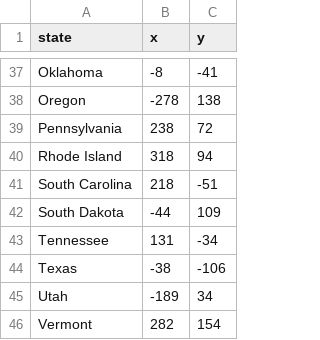
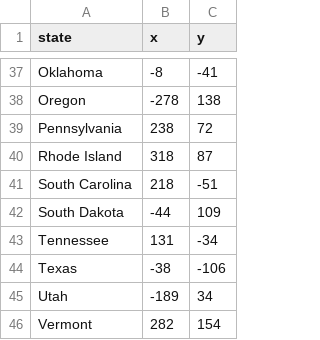
Before and after one commit to mpiesiewicz/100DaysOfCode, a CSV file: day25/us-states/50_states.csv, drawn as a sheet; only a part is shown, gaps mark what is left out.

```diff
--- a/day25/us-states/50_states.csv
+++ b/day25/us-states/50_states.csv
@@ -39,3 +39,3 @@ Oregon,-278,138
 Pennsylvania,238,72
-Rhode Island,318,94
+Rhode Island,318,87
 South Carolina,218,-51
```
Also changed, not shown: 3 other files.
